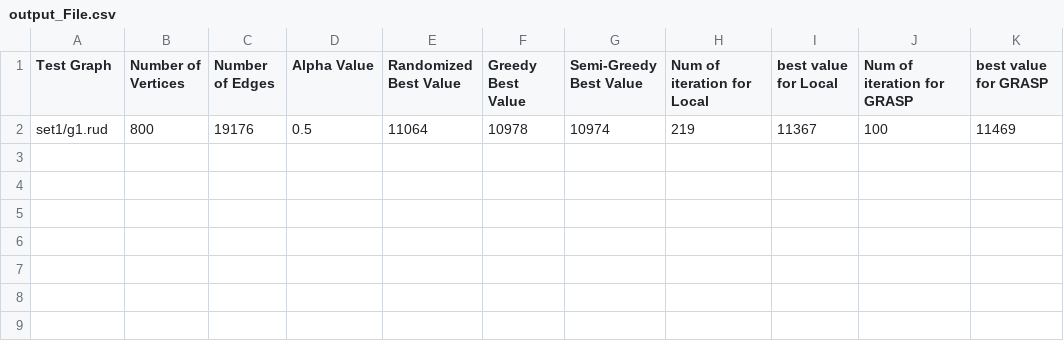
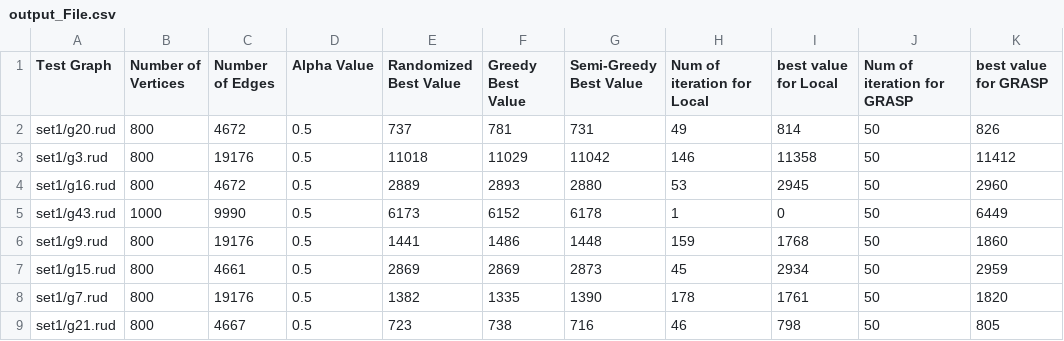
Before and after one commit to saimon7g/318-Artificial-Intelligence, a CSV file: offline 3/output_File.csv, drawn as a sheet.

```diff
--- a/offline 3/output_File.csv
+++ b/offline 3/output_File.csv
@@ -1,2 +1,9 @@
 Test Graph, Number of Vertices, Number of Edges, Alpha Value, Randomized Best Value, Greedy Best Value, Semi-Greedy Best Value, Num of iteration for Local, best value for Local, Num of iteration for GRASP,best value for GRASP
-set1/g1.rud,800,19176,0.5,11064,10978,10974,219,11367,100,11469
+set1/g20.rud,800,4672,0.5,737,781,731,49,814,50,826
+set1/g3.rud,800,19176,0.5,11018,11029,11042,146,11358,50,11412
+set1/g16.rud,800,4672,0.5,2889,2893,2880,53,2945,50,2960
+set1/g43.rud,1000,9990,0.5,6173,6152,6178,1,0,50,6449
+set1/g9.rud,800,19176,0.5,1441,1486,1448,159,1768,50,1860
+set1/g15.rud,800,4661,0.5,2869,2869,2873,45,2934,50,2959
+set1/g7.rud,800,19176,0.5,1382,1335,1390,178,1761,50,1820
+set1/g21.rud,800,4667,0.5,723,738,716,46,798,50,805
```
Also changed, not shown: 13 other files.
